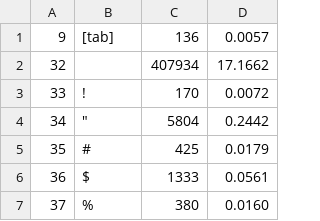
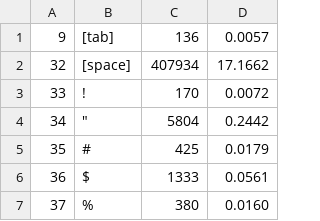
Before and after one commit to cowpig/crypto-course, a TSV file: char_frequencies.tsv, drawn as a sheet; only a part is shown.

```diff
--- a/char_frequencies.tsv
+++ b/char_frequencies.tsv
@@ -1,3 +1,3 @@
 9	[tab]	136	0.0057
-32	 	407934	17.1662
+32	[space]	407934	17.1662
 33	!	170	0.0072
```
Also changed, not shown: 1 other file.
